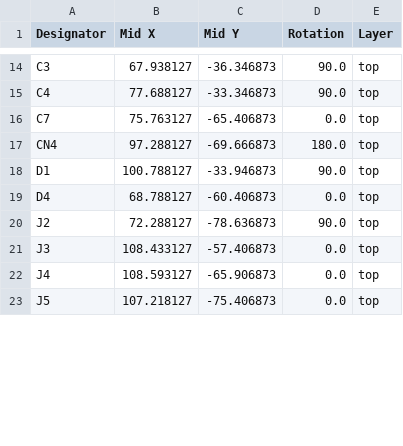
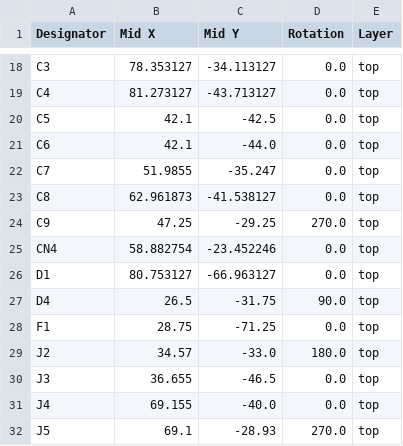
Before and after one commit to marmbrus/circuits, a CSV file: leds/lamp/production/positions.csv, drawn as a sheet; only a part is shown, gaps mark what is left out; addresses are those after the commit; the diff covers the shown part only; the diff names each change by its address in the sheet, - before the commit and + after, or states it on an @@ line.

```diff
--- a/leds/lamp/production/positions.csv
+++ b/leds/lamp/production/positions.csv
-B18 (Mid X): 67.938127
+B18 (Mid X): 78.353127
-C18 (Mid Y): -36.346873
+C18 (Mid Y): -34.113127
-D18:D19 (Rotation): 90.0
+D18:D19 (Rotation): 0.0
-B19 (Mid X): 77.688127
+B19 (Mid X): 81.273127
-C19 (Mid Y): -33.346873
+C19 (Mid Y): -43.713127
+row 20: C5 | 42.1 | -42.5 | 0.0 | top
+row 21: C6 | 42.1 | -44.0 | 0.0 | top
-B22 (Mid X): 75.763127
+B22 (Mid X): 51.9855
-C22 (Mid Y): -65.406873
+C22 (Mid Y): -35.247
+row 23: C8 | 62.961873 | -41.538127 | 0.0 | top
+row 24: C9 | 47.25 | -29.25 | 270.0 | top
-B25 (Mid X): 97.288127
+B25 (Mid X): 58.882754
-C25 (Mid Y): -69.666873
+C25 (Mid Y): -23.452246
-D25 (Rotation): 180.0
+D25 (Rotation): 0.0
-B26 (Mid X): 100.788127
+B26 (Mid X): 80.753127
-C26 (Mid Y): -33.946873
+C26 (Mid Y): -66.963127
-D26 (Rotation): 90.0
+D26 (Rotation): 0.0
-B27 (Mid X): 68.788127
+B27 (Mid X): 26.5
-C27 (Mid Y): -60.406873
+C27 (Mid Y): -31.75
-D27 (Rotation): 0.0
+D27 (Rotation): 90.0
+row 28: F1 | 28.75 | -71.25 | 0.0 | top
-B29 (Mid X): 72.288127
+B29 (Mid X): 34.57
-C29 (Mid Y): -78.636873
+C29 (Mid Y): -33.0
-D29 (Rotation): 90.0
+D29 (Rotation): 180.0
-B30 (Mid X): 108.433127
+B30 (Mid X): 36.655
-C30 (Mid Y): -57.406873
+C30 (Mid Y): -46.5
-B31 (Mid X): 108.593127
+B31 (Mid X): 69.155
-C31 (Mid Y): -65.906873
+C31 (Mid Y): -40.0
-B32 (Mid X): 107.218127
+B32 (Mid X): 69.1
-C32 (Mid Y): -75.406873
+C32 (Mid Y): -28.93
-D32 (Rotation): 0.0
+D32 (Rotation): 270.0
```
Also changed, not shown: 8 added rows and 102 edited cells elsewhere in this file, leds/lamp/production/bom.csv, leds/lamp/production/designators.csv, 13 other files.
